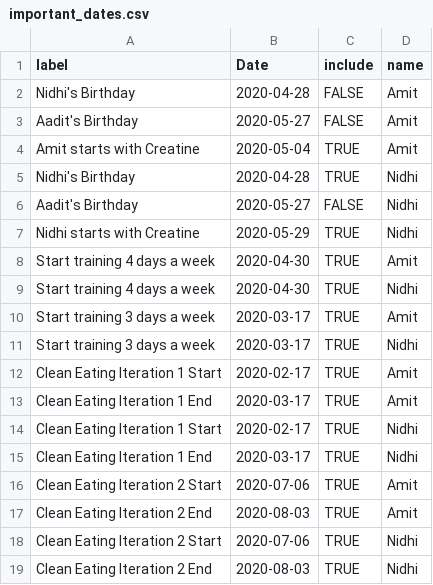
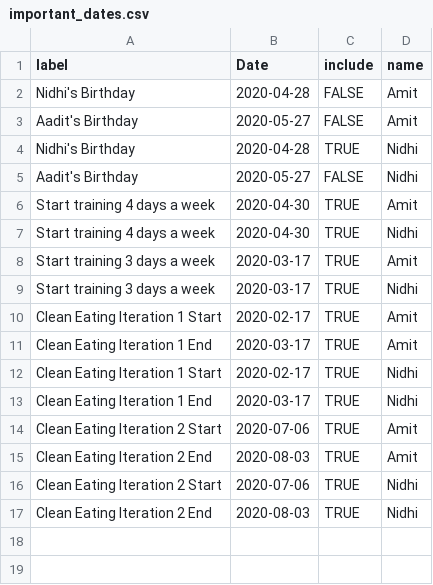
Before and after one commit to aarora79/biomettracker, a CSV file: data/important_dates.csv, drawn as a sheet.

```diff
--- a/data/important_dates.csv
+++ b/data/important_dates.csv
@@ -3,6 +3,4 @@ Nidhi's Birthday,2020-04-28,FALSE,Amit
 Aadit's Birthday,2020-05-27,FALSE,Amit
-Amit starts with Creatine,2020-05-04,TRUE,Amit
 Nidhi's Birthday,2020-04-28,TRUE,Nidhi
 Aadit's Birthday,2020-05-27,FALSE,Nidhi
-Nidhi starts with Creatine,2020-05-29,TRUE,Nidhi
 Start training 4 days a week,2020-04-30,TRUE,Amit
```
Also changed, not shown: data/forecast_Amit.csv, data/forecast_Nidhi.csv, 9 other files.
